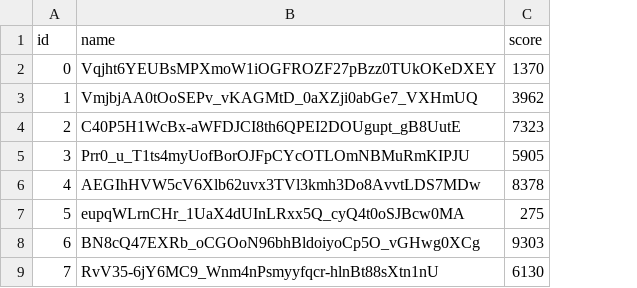
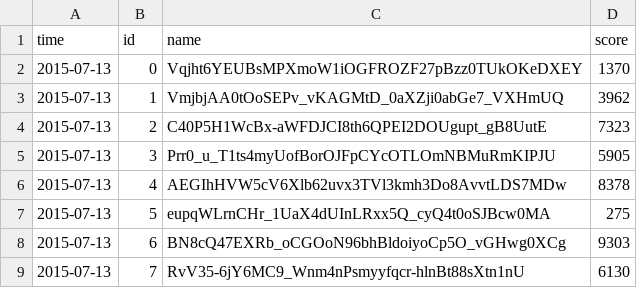
Before and after one commit to embulk/embulk-filter-column, a CSV file: example.csv, drawn as a sheet; only a part is shown; the diff names each change by its address in the sheet, - before the commit and + after, or states it on an @@ line.

```diff
--- a/example.csv
+++ b/example.csv
+column A (time), rows 2-9: all 2015-07-13
```
Also changed, not shown: 4 other files.
